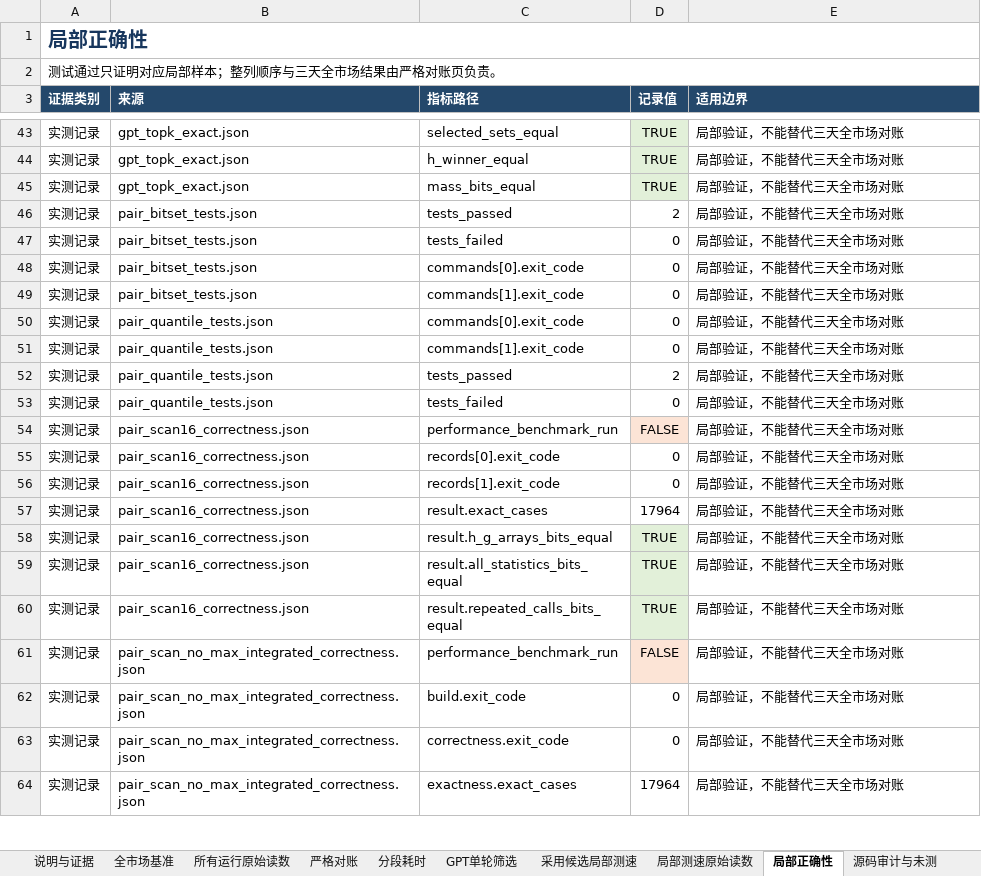
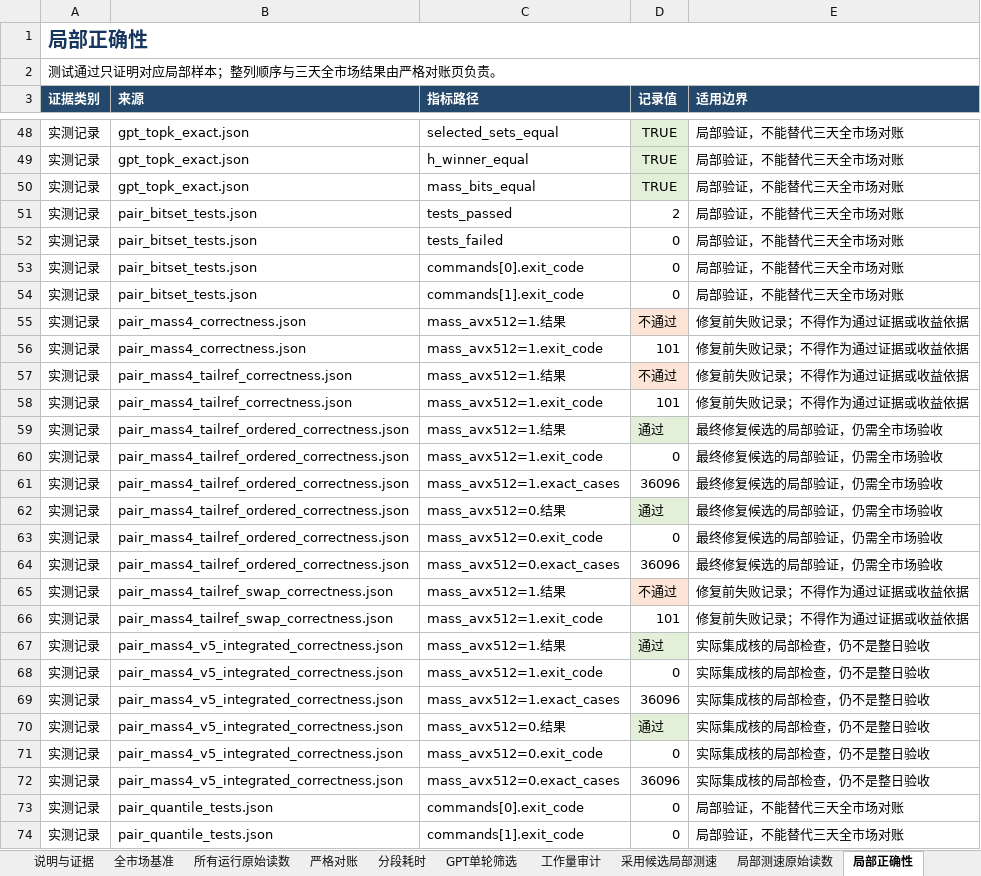
Before and after one commit to chen-001/rust_pyfunc, an Excel workbook: sandbox/yupei_union_trim_20261107/results/speed/yupei_union_trim_speed.xlsx, sheet 局部正确性, drawn as a sheet; only a part is shown, gaps mark what is left out; the shorter side is filled out with more unchanged rows; values as stored, in another font and other column widths than the file's, no borders; the diff covers the shown part only; the diff names each change by its address in the sheet, - before the commit and + after, or states it on an @@ line.

```diff
--- a/sandbox/yupei_union_trim_20261107/results/speed/yupei_union_trim_speed.xlsx (sheet 局部正确性)
+++ b/sandbox/yupei_union_trim_20261107/results/speed/yupei_union_trim_speed.xlsx (sheet 局部正确性)
+sheet tab: 工作量审计
+row 55: 实测记录 | pair_mass4_correctness.json | mass_avx512=1.结果 | 不通过 | 修复前失败记录；不得作为通过证据或收益依据
+row 56: 实测记录 | pair_mass4_correctness.json | mass_avx512=1.exit_code | 101 | 修复前失败记录；不得作为通过证据或收益依据
+row 57: 实测记录 | pair_mass4_tailref_correctness.json | mass_avx512=1.结果 | 不通过 | 修复前失败记录；不得作为通过证据或收益依据
+row 58: 实测记录 | pair_mass4_tailref_correctness.json | mass_avx512=1.exit_code | 101 | 修复前失败记录；不得作为通过证据或收益依据
+row 59: 实测记录 | pair_mass4_tailref_ordered_correctness.json | mass_avx512=1.结果 | 通过 | 最终修复候选的局部验证，仍需全市场验收
+row 60: 实测记录 | pair_mass4_tailref_ordered_correctness.json | mass_avx512=1.exit_code | 0 | 最终修复候选的局部验证，仍需全市场验收
+row 61: 实测记录 | pair_mass4_tailref_ordered_correctness.json | mass_avx512=1.exact_cases | 36096 | 最终修复候选的局部验证，仍需全市场验收
+row 62: 实测记录 | pair_mass4_tailref_ordered_correctness.json | mass_avx512=0.结果 | 通过 | 最终修复候选的局部验证，仍需全市场验收
+row 63: 实测记录 | pair_mass4_tailref_ordered_correctness.json | mass_avx512=0.exit_code | 0 | 最终修复候选的局部验证，仍需全市场验收
+row 64: 实测记录 | pair_mass4_tailref_ordered_correctness.json | mass_avx512=0.exact_cases | 36096 | 最终修复候选的局部验证，仍需全市场验收
+row 65: 实测记录 | pair_mass4_tailref_swap_correctness.json | mass_avx512=1.结果 | 不通过 | 修复前失败记录；不得作为通过证据或收益依据
+row 66: 实测记录 | pair_mass4_tailref_swap_correctness.json | mass_avx512=1.exit_code | 101 | 修复前失败记录；不得作为通过证据或收益依据
+row 67: 实测记录 | pair_mass4_v5_integrated_correctness.json | mass_avx512=1.结果 | 通过 | 实际集成核的局部检查，仍不是整日验收
+row 68: 实测记录 | pair_mass4_v5_integrated_correctness.json | mass_avx512=1.exit_code | 0 | 实际集成核的局部检查，仍不是整日验收
+row 69: 实测记录 | pair_mass4_v5_integrated_correctness.json | mass_avx512=1.exact_cases | 36096 | 实际集成核的局部检查，仍不是整日验收
+row 70: 实测记录 | pair_mass4_v5_integrated_correctness.json | mass_avx512=0.结果 | 通过 | 实际集成核的局部检查，仍不是整日验收
+row 71: 实测记录 | pair_mass4_v5_integrated_correctness.json | mass_avx512=0.exit_code | 0 | 实际集成核的局部检查，仍不是整日验收
+row 72: 实测记录 | pair_mass4_v5_integrated_correctness.json | mass_avx512=0.exact_cases | 36096 | 实际集成核的局部检查，仍不是整日验收
```
Also changed, not shown: 5 added rows elsewhere in this sheet, sheet 分段耗时, sheet 原始证据索引, sheet 局部测速原始读数, sheet 所有运行原始读数, sheet 严格对账, sheet 变更文件清单, 4 more sheets, 16 other files.
